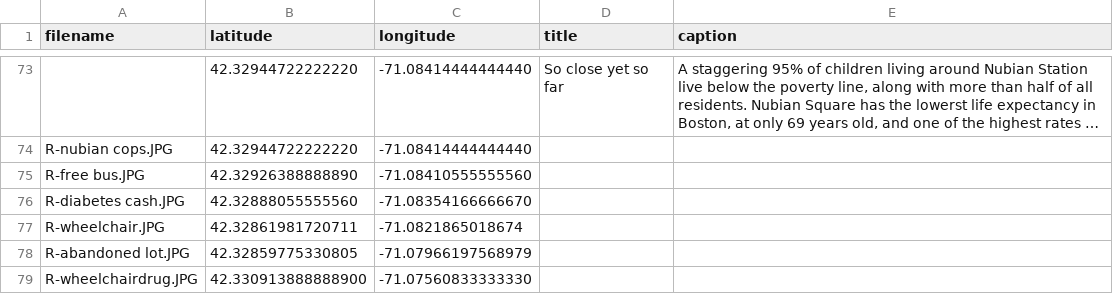
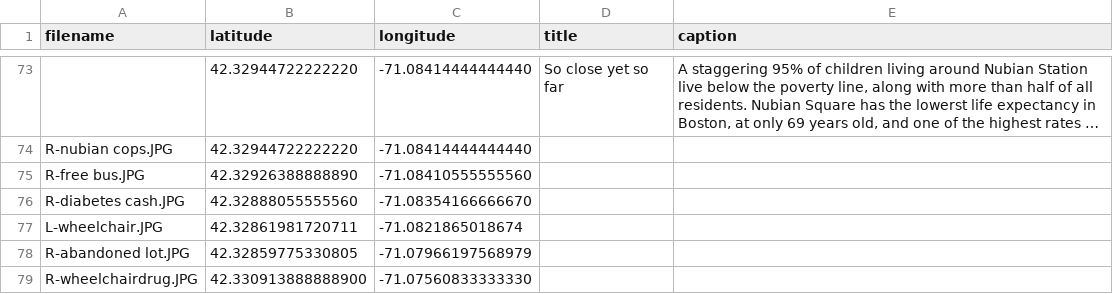
Before and after one commit to devantatlow/66, a CSV file: data/img_coords.csv, drawn as a sheet; only a part is shown, gaps mark what is left out; long unchanged cells end in ….

Commit message:
Update img_coords.csv

```diff
--- a/data/img_coords.csv
+++ b/data/img_coords.csv
@@ -76,3 +76,3 @@ R-free bus.JPG,42.32926388888890,-71.08410555555560, ,
 R-diabetes cash.JPG,42.32888055555560,-71.08354166666670, ,
-R-wheelchair.JPG,42.32861981720711, -71.0821865018674, ,
+L-wheelchair.JPG,42.32861981720711, -71.0821865018674, ,
 R-abandoned lot.JPG,42.32859775330805, -71.07966197568979, ,
```
